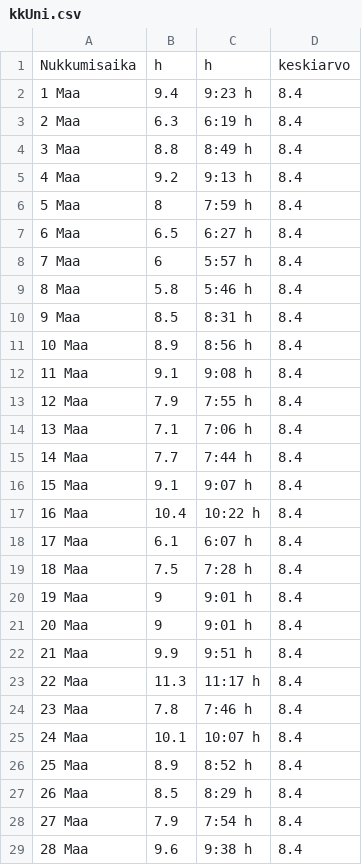
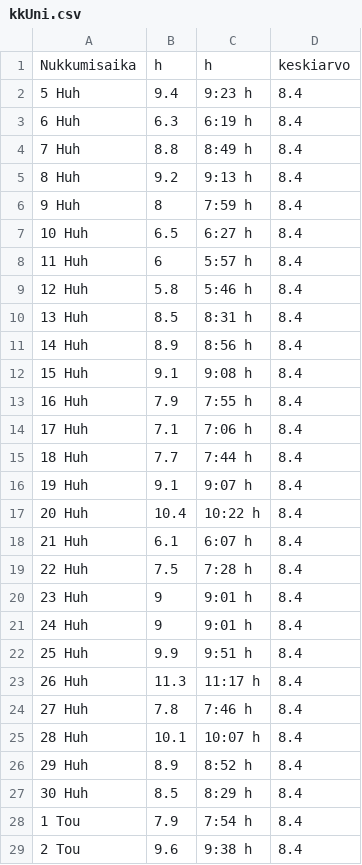
Before and after one commit to Ryhma-Kolme/HYTE-projekti, a CSV file: graafit/kkUni.csv, drawn as a sheet; only a part is shown; the diff covers the shown part only.

```diff
--- a/graafit/kkUni.csv
+++ b/graafit/kkUni.csv
@@ -1,29 +1,29 @@
 Nukkumisaika,h,h,keskiarvo
-1 Maa,9.4,9:23 h,8.4
-2 Maa,6.3,6:19 h,8.4
-3 Maa,8.8,8:49 h,8.4
-4 Maa,9.2,9:13 h,8.4
-5 Maa,8,7:59 h,8.4
-6 Maa,6.5,6:27 h,8.4
-7 Maa,6,5:57 h,8.4
-8 Maa,5.8,5:46 h,8.4
-9 Maa,8.5,8:31 h,8.4
-10 Maa,8.9,8:56 h,8.4
-11 Maa,9.1,9:08 h,8.4
-12 Maa,7.9,7:55 h,8.4
-13 Maa,7.1,7:06 h,8.4
-14 Maa,7.7,7:44 h,8.4
-15 Maa,9.1,9:07 h,8.4
-16 Maa,10.4,10:22 h,8.4
-17 Maa,6.1,6:07 h,8.4
-18 Maa,7.5,7:28 h,8.4
-19 Maa,9,9:01 h,8.4
-20 Maa,9,9:01 h,8.4
-21 Maa,9.9,9:51 h,8.4
-22 Maa,11.3,11:17 h,8.4
-23 Maa,7.8,7:46 h,8.4
-24 Maa,10.1,10:07 h,8.4
-25 Maa,8.9,8:52 h,8.4
-26 Maa,8.5,8:29 h,8.4
-27 Maa,7.9,7:54 h,8.4
-28 Maa,9.6,9:38 h,8.4
+5 Huh,9.4,9:23 h,8.4
+6 Huh,6.3,6:19 h,8.4
+7 Huh,8.8,8:49 h,8.4
+8 Huh,9.2,9:13 h,8.4
+9 Huh,8,7:59 h,8.4
+10 Huh,6.5,6:27 h,8.4
+11 Huh,6,5:57 h,8.4
+12 Huh,5.8,5:46 h,8.4
+13 Huh,8.5,8:31 h,8.4
+14 Huh,8.9,8:56 h,8.4
+15 Huh,9.1,9:08 h,8.4
+16 Huh,7.9,7:55 h,8.4
+17 Huh,7.1,7:06 h,8.4
+18 Huh,7.7,7:44 h,8.4
+19 Huh,9.1,9:07 h,8.4
+20 Huh,10.4,10:22 h,8.4
+21 Huh,6.1,6:07 h,8.4
+22 Huh,7.5,7:28 h,8.4
+23 Huh,9,9:01 h,8.4
+24 Huh,9,9:01 h,8.4
+25 Huh,9.9,9:51 h,8.4
+26 Huh,11.3,11:17 h,8.4
+27 Huh,7.8,7:46 h,8.4
+28 Huh,10.1,10:07 h,8.4
+29 Huh,8.9,8:52 h,8.4
+30 Huh,8.5,8:29 h,8.4
+1 Tou,7.9,7:54 h,8.4
+2 Tou,9.6,9:38 h,8.4
```
Also changed, not shown: 3 edited cells elsewhere in this file, graafit/kkLeposyke.csv, 2 other files.
